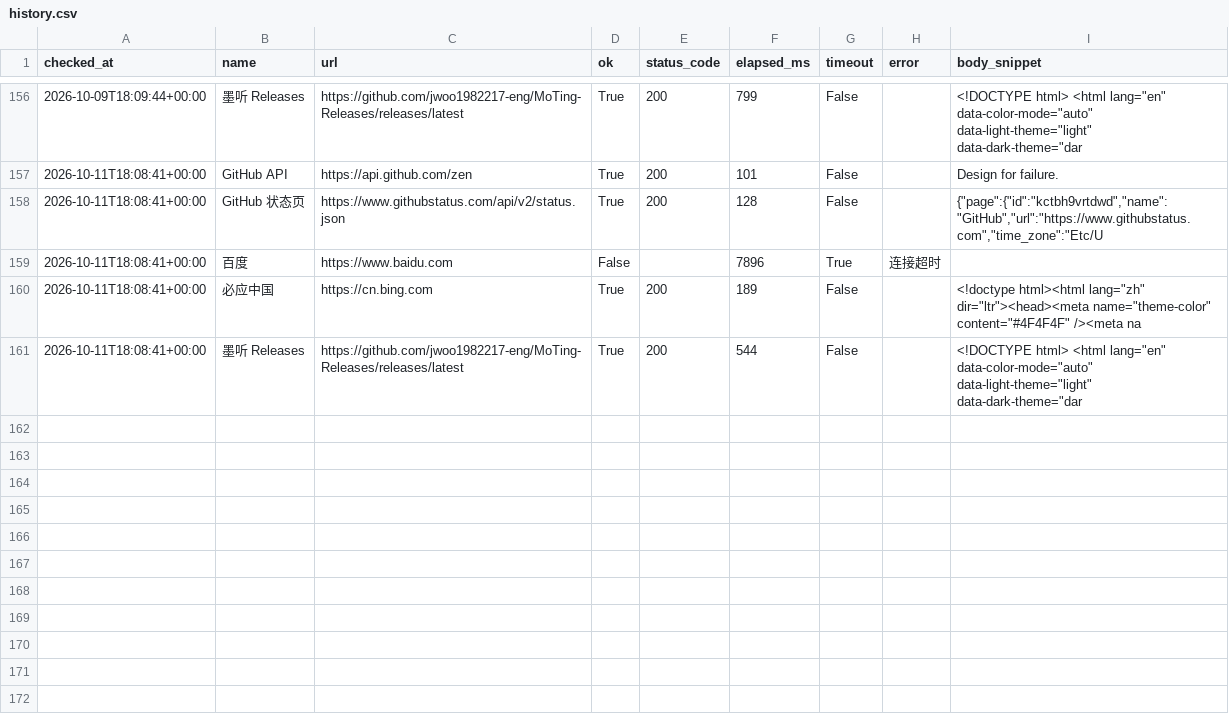
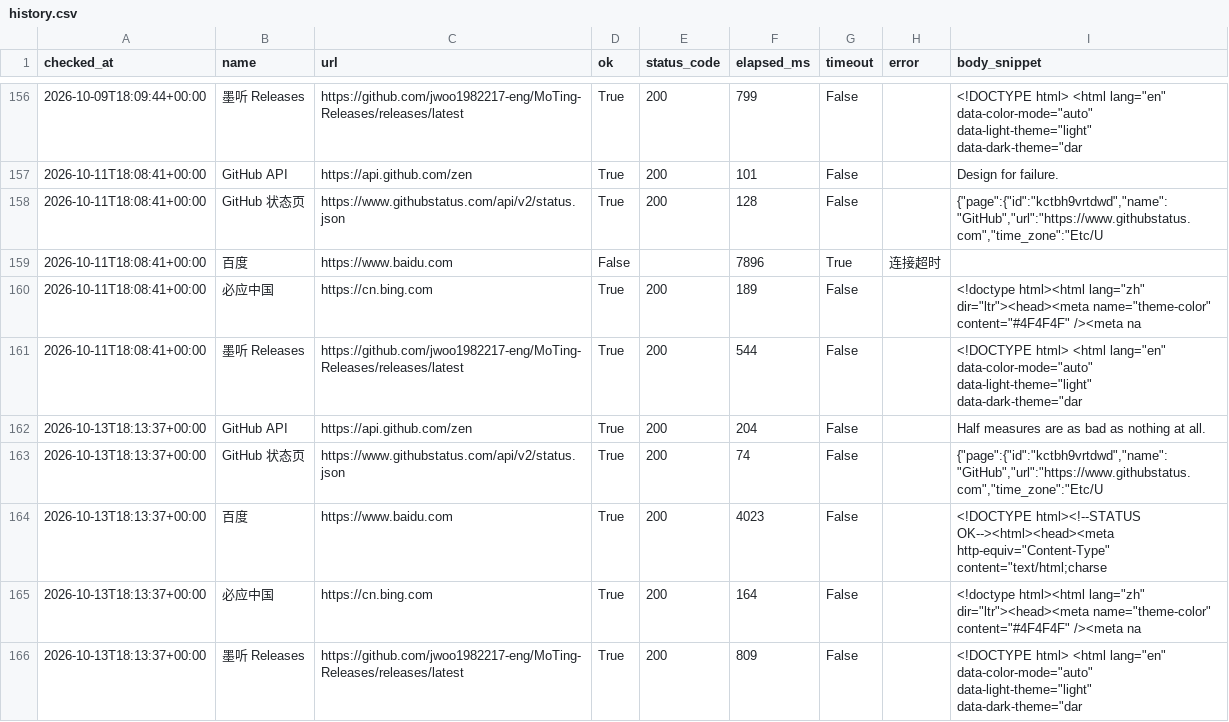
Before and after one commit to looking-ok/api-health-checker, a CSV file: reports/history.csv, drawn as a sheet; only a part is shown, gaps mark what is left out.

```diff
--- a/reports/history.csv
+++ b/reports/history.csv
@@ -161 +161,6 @@ checked_at,name,url,ok,status_code,elapsed_ms,timeout,error,body_snippet
 2026-10-11T18:08:41+00:00,墨听 Releases,https://github.com/jwoo1982217-eng/MoTing-Releases/releases/latest,True,200,544,False,,"<!DOCTYPE html> <html lang=""en"" data-color-mode=""auto"" data-light-theme=""light"" data-dark-theme=""dar"
+2026-10-13T18:13:37+00:00,GitHub API,https://api.github.com/zen,True,200,204,False,,Half measures are as bad as nothing at all.
+2026-10-13T18:13:37+00:00,GitHub 状态页,https://www.githubstatus.com/api/v2/status.json,True,200,74,False,,"{""page"":{""id"":""kctbh9vrtdwd"",""name"":""GitHub"",""url"":""https://www.githubstatus.com"",""time_zone"":""Etc/U"
+2026-10-13T18:13:37+00:00,百度,https://www.baidu.com,True,200,4023,False,,"<!DOCTYPE html><!--STATUS OK--><html><head><meta http-equiv=""Content-Type"" content=""text/html;charse"
+2026-10-13T18:13:37+00:00,必应中国,https://cn.bing.com,True,200,164,False,,"<!doctype html><html lang=""zh"" dir=""ltr""><head><meta name=""theme-color"" content=""#4F4F4F"" /><meta na"
+2026-10-13T18:13:37+00:00,墨听 Releases,https://github.com/jwoo1982217-eng/MoTing-Releases/releases/latest,True,200,809,False,,"<!DOCTYPE html> <html lang=""en"" data-color-mode=""auto"" data-light-theme=""light"" data-dark-theme=""dar"
```
Also changed, not shown: 1 other file.
